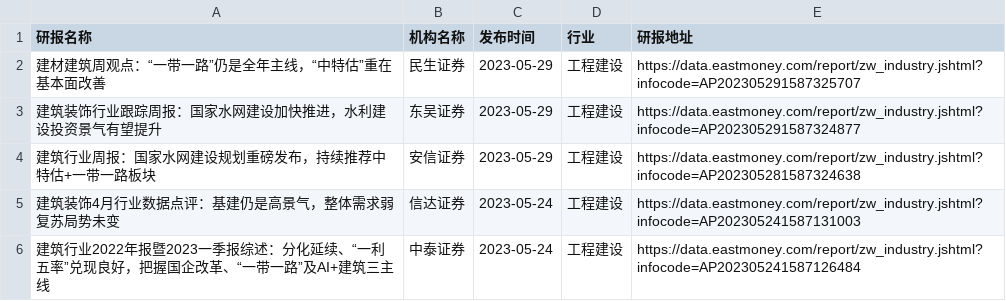
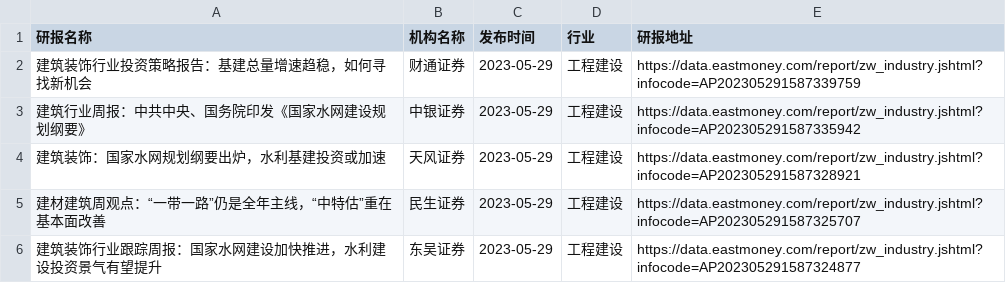
Before and after one commit to manymore13/eastmoney, a CSV file: gen/工程建设/工程建设.csv, drawn as a sheet.

```diff
--- a/gen/工程建设/工程建设.csv
+++ b/gen/工程建设/工程建设.csv
@@ -1,6 +1,6 @@
 研报名称,机构名称,发布时间,行业,研报地址
+建筑装饰行业投资策略报告：基建总量增速趋稳，如何寻找新机会,财通证券,2023-05-29,工程建设,https://data.eastmoney.com/report/zw_industry.jshtml?infocode=AP202305291587339759
+建筑行业周报：中共中央、国务院印发《国家水网建设规划纲要》,中银证券,2023-05-29,工程建设,https://data.eastmoney.com/report/zw_industry.jshtml?infocode=AP202305291587335942
+建筑装饰：国家水网规划纲要出炉，水利基建投资或加速,天风证券,2023-05-29,工程建设,https://data.eastmoney.com/report/zw_industry.jshtml?infocode=AP202305291587328921
 建材建筑周观点：“一带一路”仍是全年主线，“中特估”重在基本面改善,民生证券,2023-05-29,工程建设,https://data.eastmoney.com/report/zw_industry.jshtml?infocode=AP202305291587325707
 建筑装饰行业跟踪周报：国家水网建设加快推进，水利建设投资景气有望提升,东吴证券,2023-05-29,工程建设,https://data.eastmoney.com/report/zw_industry.jshtml?infocode=AP202305291587324877
-建筑行业周报：国家水网建设规划重磅发布，持续推荐中特估+一带一路板块,安信证券,2023-05-29,工程建设,https://data.eastmoney.com/report/zw_industry.jshtml?infocode=AP202305281587324638
-建筑装饰4月行业数据点评：基建仍是高景气，整体需求弱复苏局势未变,信达证券,2023-05-24,工程建设,https://data.eastmoney.com/report/zw_industry.jshtml?infocode=AP202305241587131003
-建筑行业2022年报暨2023一季报综述：分化延续、“一利五率”兑现良好，把握国企改革、“一带一路”及AI+建筑三主线,中泰证券,2023-05-24,工程建设,https://data.eastmoney.com/report/zw_industry.jshtml?infocode=AP202305241587126484
```
Also changed, not shown: gen/化学原料/化学原料.csv, gen/文化传媒/文化传媒.csv, 49 other files.
